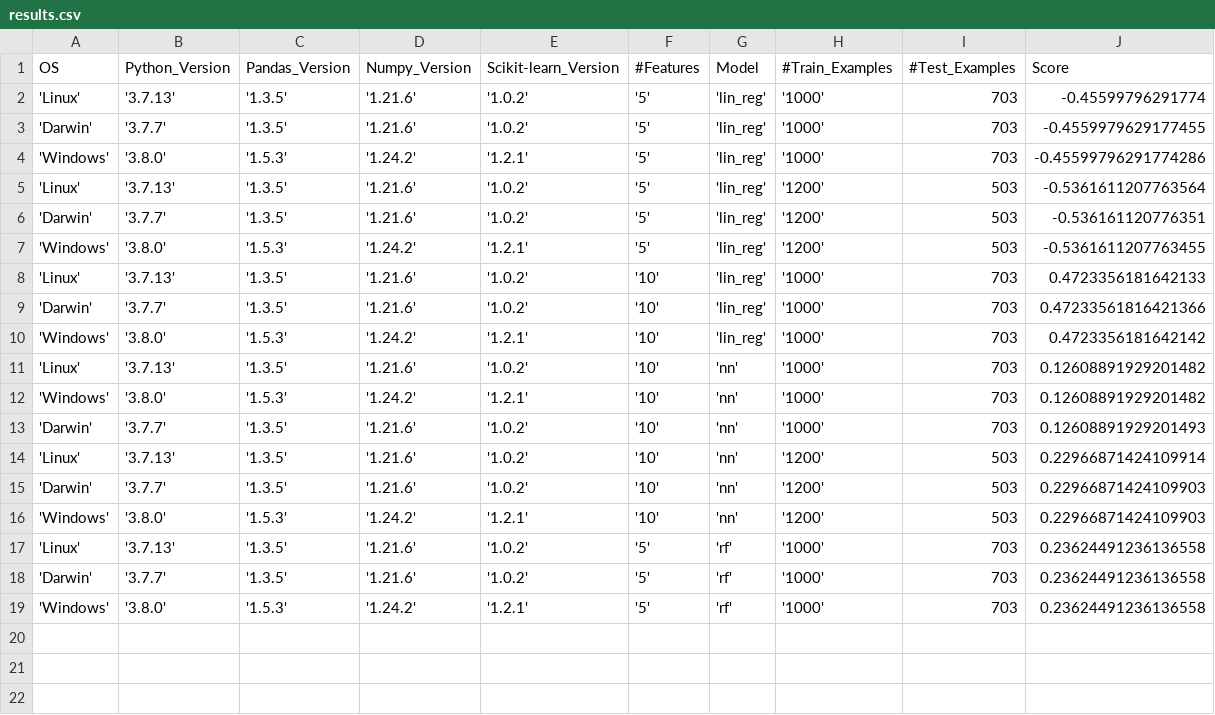
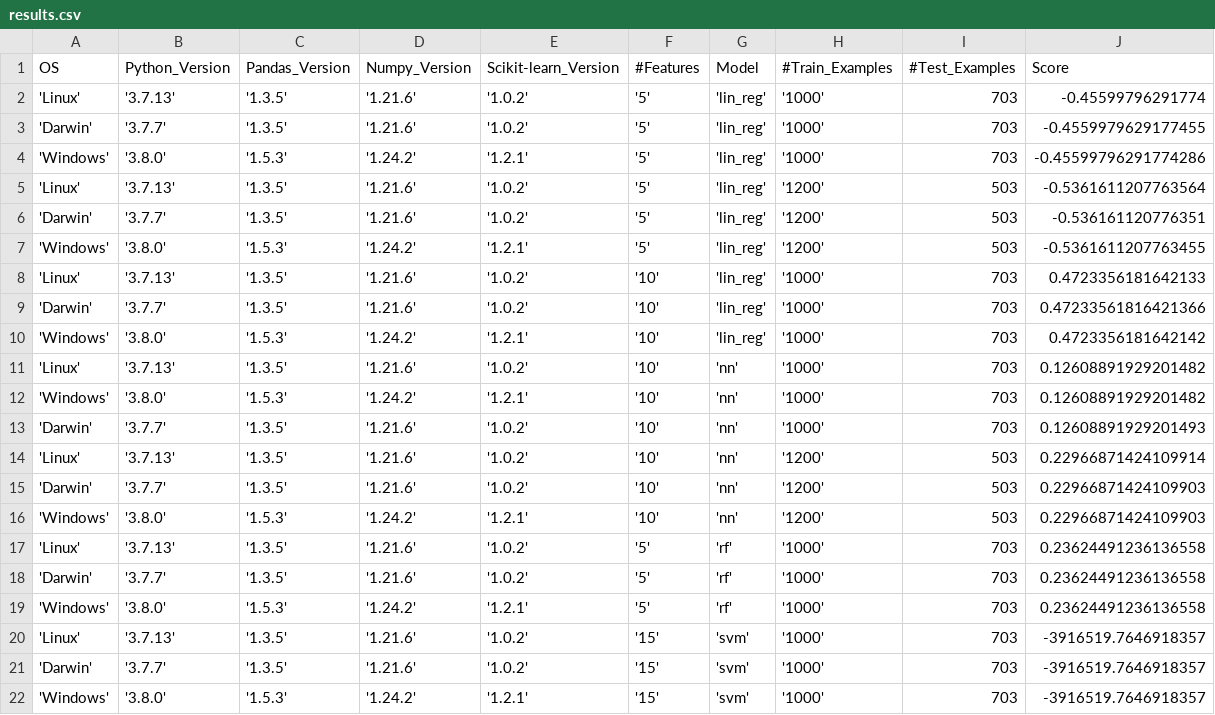
Before and after one commit to notthatanonymous/sample_project-housing-price-prediction, a CSV file: results.csv, drawn as a sheet; the diff names each change by its address in the sheet, - before the commit and + after, or states it on an @@ line.

Commit message:
updating results.csv

```diff
--- a/results.csv
+++ b/results.csv
+row 20: 'Linux' | '3.7.13' | '1.3.5' | '1.21.6' | '1.0.2' | '15' | 'svm' | '1000' | 703 | -3916519.7646918357
+row 21: 'Darwin' | '3.7.7' | '1.3.5' | '1.21.6' | '1.0.2' | '15' | 'svm' | '1000' | 703 | -3916519.7646918357
+row 22: 'Windows' | '3.8.0' | '1.5.3' | '1.24.2' | '1.2.1' | '15' | 'svm' | '1000' | 703 | -3916519.7646918357
```
